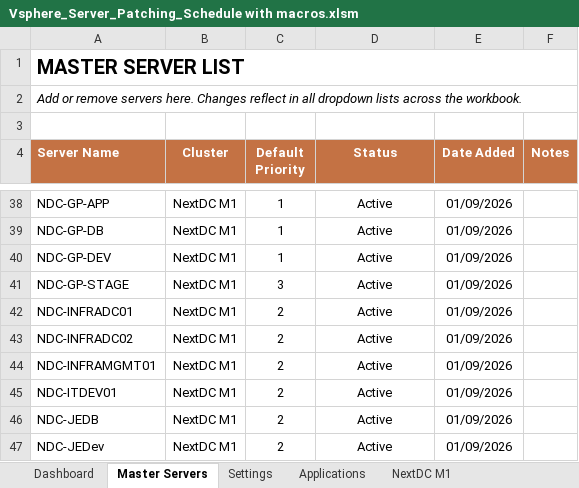
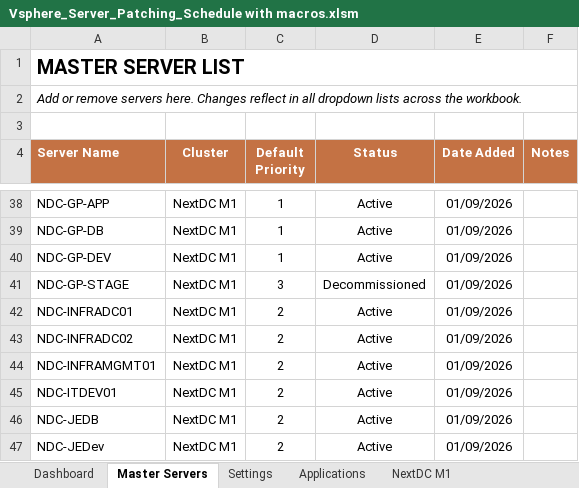
Before and after one commit to Ryanli-beaconlighting-infra/vsphere-server-patching, an Excel workbook: Vsphere_Server_Patching_Schedule with macros.xlsm, sheet Master Servers, drawn as a sheet; only a part is shown, gaps mark what is left out; values as stored, in another font and other column widths than the file's, no borders; conditional formats not drawn; the diff names each change by its address in the sheet, - before the commit and + after, or states it on an @@ line.

```diff
--- a/Vsphere_Server_Patching_Schedule with macros.xlsm (sheet Master Servers)
+++ b/Vsphere_Server_Patching_Schedule with macros.xlsm (sheet Master Servers)
-D41 (Status): Active
+D41 (Status): Decommissioned
```
Also changed, not shown: sheet Dashboard, sheet NextDC M1, formulas that keep their value.
